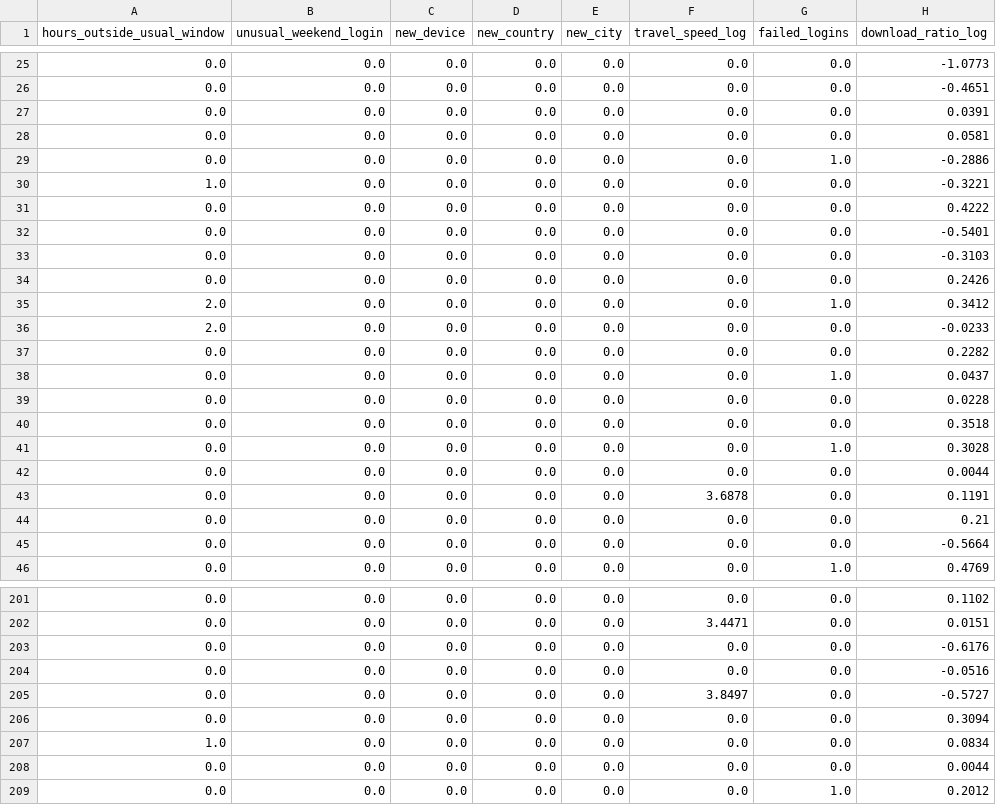
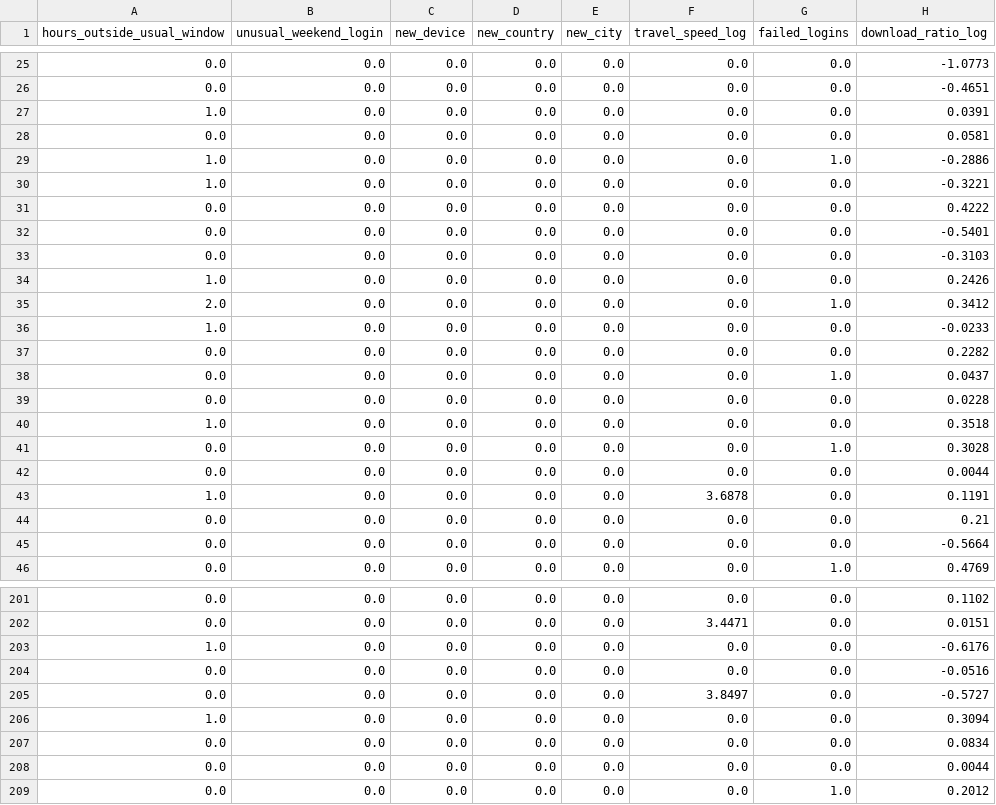
Before and after one commit to palanibharathis2026-png/SentinelAI, a CSV file: model/training_features.csv, drawn as a sheet; only a part is shown, gaps mark what is left out; the diff covers the shown part only; the diff names each change by its address in the sheet, - before the commit and + after, or states it on an @@ line.

```diff
--- a/model/training_features.csv
+++ b/model/training_features.csv
-A27 (hours_outside_usual_window): 0.0
+A27 (hours_outside_usual_window): 1.0
-A29 (hours_outside_usual_window): 0.0
+A29 (hours_outside_usual_window): 1.0
-A34 (hours_outside_usual_window): 0.0
+A34 (hours_outside_usual_window): 1.0
-A36 (hours_outside_usual_window): 2.0
+A36 (hours_outside_usual_window): 1.0
-A40 (hours_outside_usual_window): 0.0
+A40 (hours_outside_usual_window): 1.0
-A43 (hours_outside_usual_window): 0.0
+A43 (hours_outside_usual_window): 1.0
-A203 (hours_outside_usual_window): 0.0
+A203 (hours_outside_usual_window): 1.0
-A206 (hours_outside_usual_window): 0.0
+A206 (hours_outside_usual_window): 1.0
-A207 (hours_outside_usual_window): 1.0
+A207 (hours_outside_usual_window): 0.0
```
Also changed, not shown: 51 edited cells elsewhere in this file, model/feature_statistics.csv, 18 other files.
